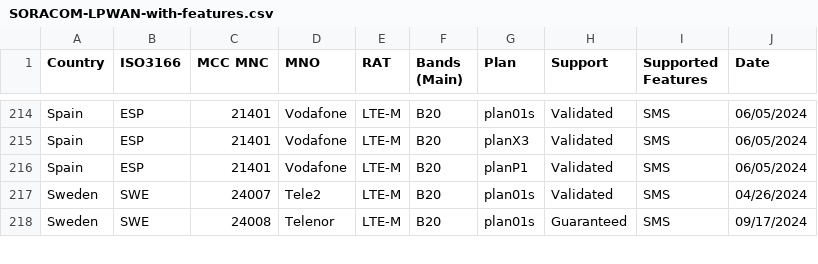
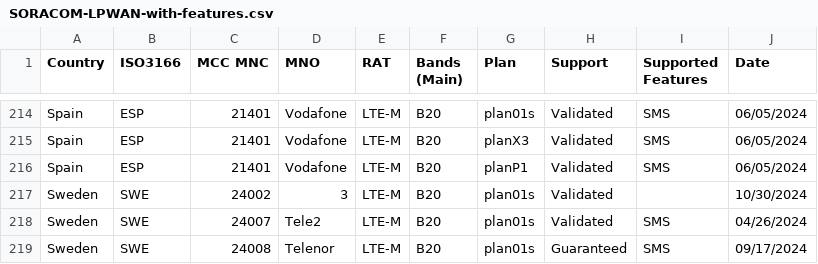
Before and after one commit to soracom/coverage-tests, a CSV file: SORACOM-LPWAN-with-features.csv, drawn as a sheet; only a part is shown, gaps mark what is left out; the diff names each change by its address in the sheet, - before the commit and + after, or states it on an @@ line.

Commit message:
Add 3 Sweden LTE-M

```diff
--- a/SORACOM-LPWAN-with-features.csv
+++ b/SORACOM-LPWAN-with-features.csv
+row 217: Sweden | SWE | 24002 | 3 | LTE-M | B20 | plan01s | Validated |  | 10/30/2024
```
